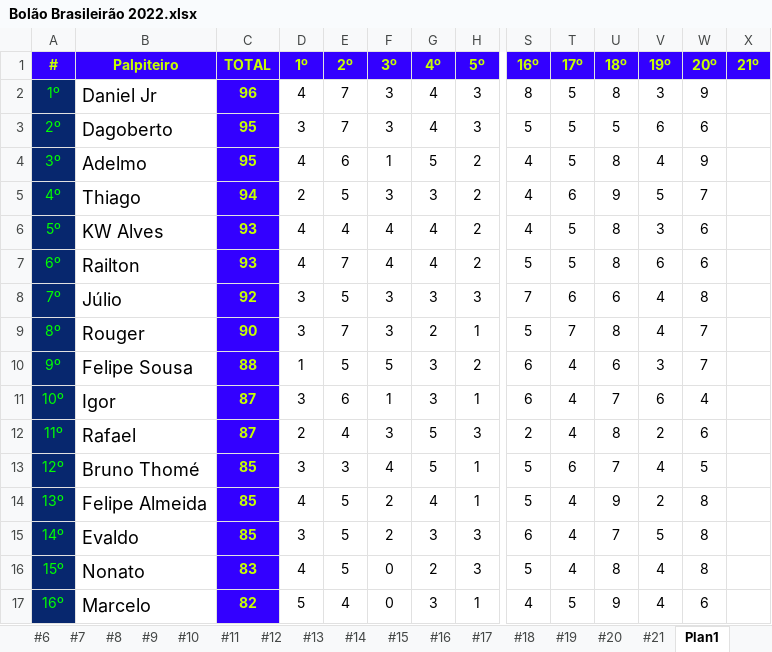
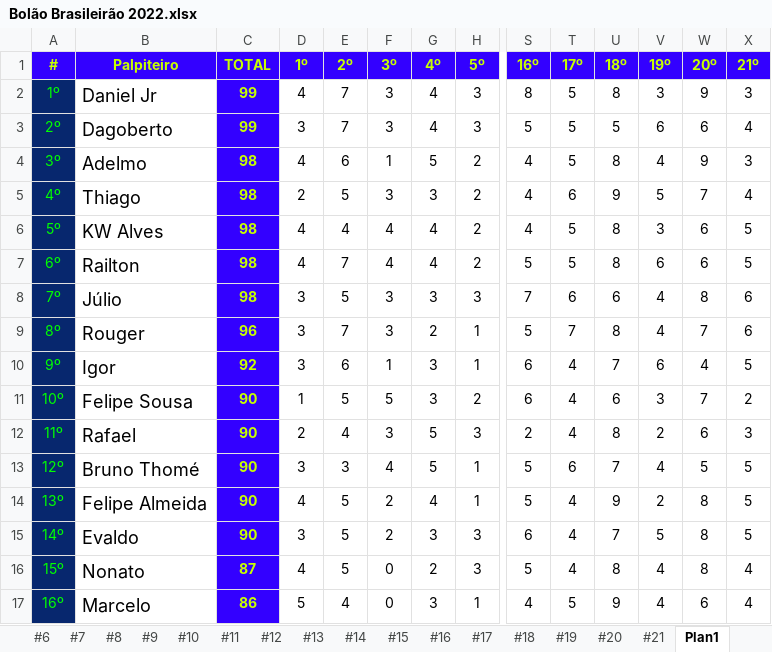
Before and after one commit to thiagogagliari/bolaobrasileirao, an Excel workbook: Bolão Brasileirão 2022.xlsx, sheet Plan1, drawn as a sheet; only a part is shown, gaps mark what is left out; values as stored, in another font and other column widths than the file's, no borders; removed rows and columns are numbered as before the commit, all else as after; rows hold the shown columns only; the diff covers the shown part only; the diff names each change by its address in the sheet, - before the commit and + after, or states it on an @@ line.

```diff
--- a/Bolão Brasileirão 2022.xlsx (sheet Plan1)
+++ b/Bolão Brasileirão 2022.xlsx (sheet Plan1)
-C2 (TOTAL): 96
+C2 (TOTAL): 99
-X2 (21º): (empty)
+X2 (21º): 3
-C3 (TOTAL): 95
+C3 (TOTAL): 99
-X3 (21º): (empty)
+X3 (21º): 4
-C4 (TOTAL): 95
+C4 (TOTAL): 98
-X4 (21º): (empty)
+X4 (21º): 3
-C5 (TOTAL): 94
+C5 (TOTAL): 98
-X5 (21º): (empty)
+X5 (21º): 4
-C6:C7 (TOTAL): 93
+C6:C7 (TOTAL): 98
-X6:X7 (21º): (empty)
+X6:X7 (21º): 5
-C8 (TOTAL): 92
+C8 (TOTAL): 98
-X8:X9 (21º): (empty)
+X8:X9 (21º): 6
-C9 (TOTAL): 90
+C9 (TOTAL): 96
-row 10: 9º | Felipe Sousa | 88 | 1 | 5 | 5 | 3 | 2 | 6 | 4 | 6 | 3 | 7
-A10 (#): 10º
+A10 (#): 9º
-C10 (TOTAL): 87
+C10 (TOTAL): 92
-X10 (21º): (empty)
+X10 (21º): 5
+row 11: 10º | Felipe Sousa | 90 | 1 | 5 | 5 | 3 | 2 | 6 | 4 | 6 | 3 | 7 | 2
-C12 (TOTAL): 87
+C12 (TOTAL): 90
-X12 (21º): (empty)
+X12 (21º): 3
-C13:C15 (TOTAL): 85
+C13:C15 (TOTAL): 90
-X13:X15 (21º): (empty)
+X13:X15 (21º): 5
-C16 (TOTAL): 83
+C16 (TOTAL): 87
-X16:X17 (21º): (empty)
+X16:X17 (21º): 4
-C17 (TOTAL): 82
+C17 (TOTAL): 86
```
Also changed, not shown: 36 edited cells elsewhere in this sheet, sheet #21, 3 other files.
